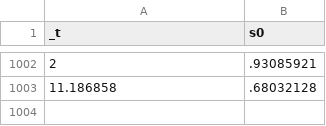
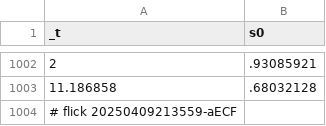
Before and after one commit to abikesa/provocateur, a CSV file: kitabo/ensi/testbin/test4/assets/csv/s0.csv, drawn as a sheet; only a part is shown, gaps mark what is left out.

Commit message:
kitabo/ensi/testbin/test4/assets/csv/s0.csv

```diff
--- a/kitabo/ensi/testbin/test4/assets/csv/s0.csv
+++ b/kitabo/ensi/testbin/test4/assets/csv/s0.csv
@@ -1003 +1003,2 @@ _t,s0
 11.186858,.68032128
+# flick 20250409213559-aECF
```
